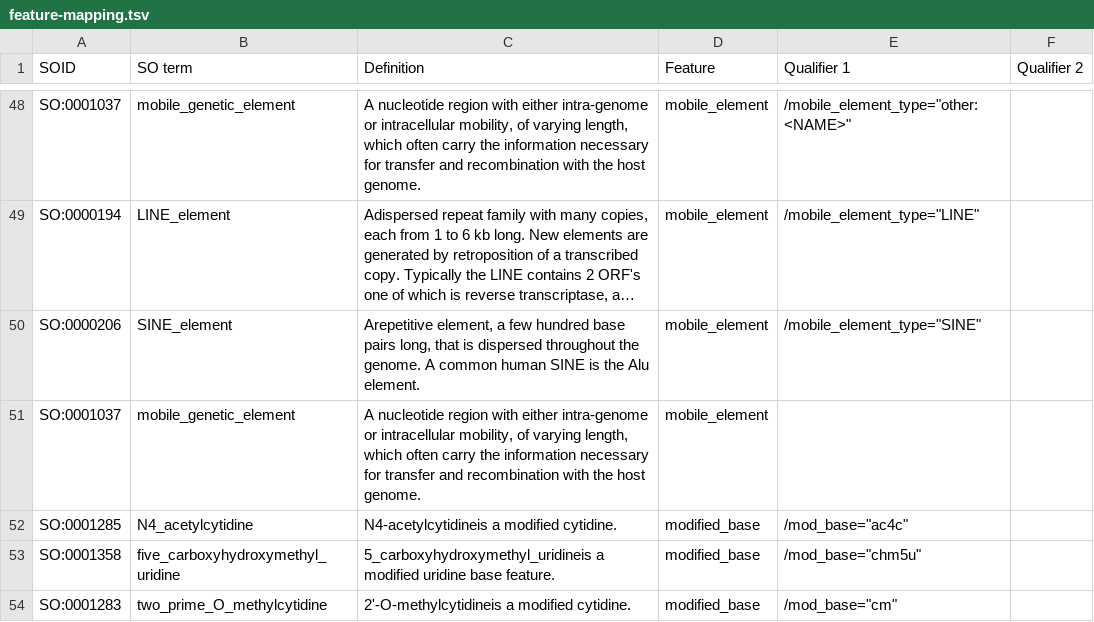
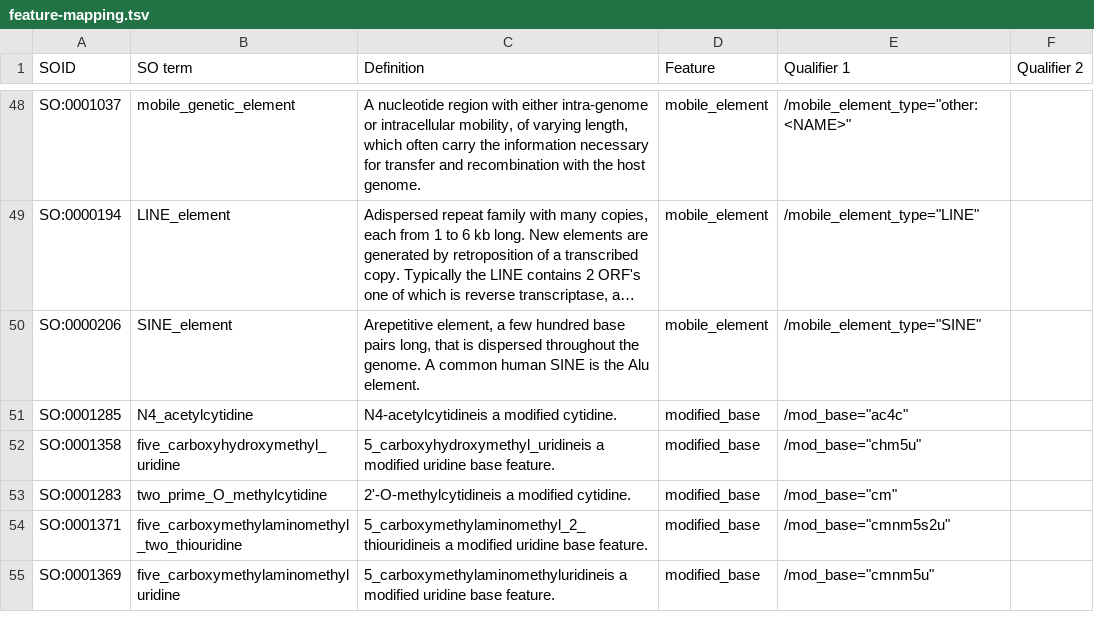
Before and after one commit to ddbj/gff_submission, a TSV file: src/ddbj_gff/validate/data/feature-mapping.tsv, drawn as a sheet; only a part is shown, gaps mark what is left out; the shorter side is filled out with more unchanged rows; long unchanged cells end in …; the diff names each change by its address in the sheet, - before the commit and + after, or states it on an @@ line.

Commit message:
feat(normalize): pass_so_terms (SO term -> INSDC + qualifiers)

```diff
--- a/src/ddbj_gff/validate/data/feature-mapping.tsv
+++ b/src/ddbj_gff/validate/data/feature-mapping.tsv
-row 51: SO:0001037 | mobile_genetic_element | A nucleotide region with either intra-genome or intracellular mobility, of varying length, which often carry the information necessary for transfer and recombination with the host genome. | mobile_element
```
Also changed, not shown: 2 other files.
